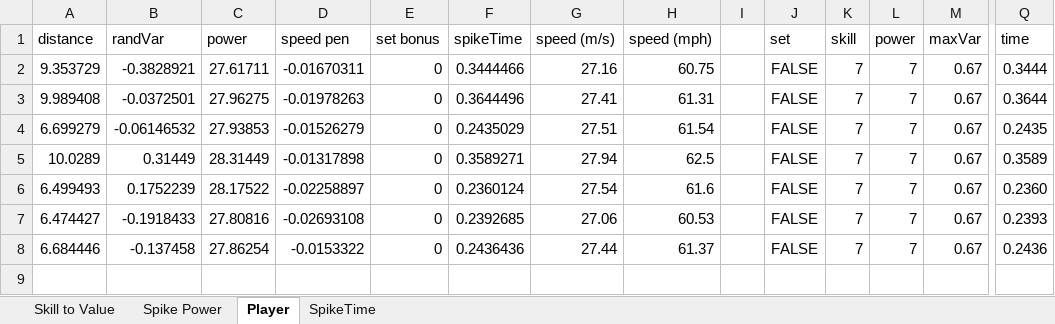
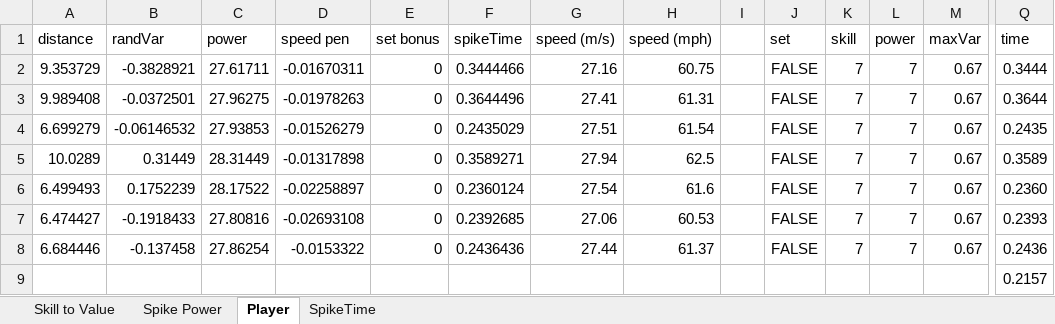
Before and after one commit to aaronmsimon/unity-kings-of-the-beach, an Excel workbook: Resources/Spike Speed Tracker.xlsx, sheet Player, drawn as a sheet; only a part is shown, gaps mark what is left out; values as stored, in another font and other column widths than the file's, no borders; rows hold the shown columns only; the diff names each change by its address in the sheet, - before the commit and + after, or states it on an @@ line.

```diff
--- a/Resources/Spike Speed Tracker.xlsx (sheet Player)
+++ b/Resources/Spike Speed Tracker.xlsx (sheet Player)
+row 9:  |  |  |  |  |  |  |  |  |  |  |  |  | 0.2157
```
Also changed, not shown: sheet SpikeTime, charts or pictures, 1 other file.
